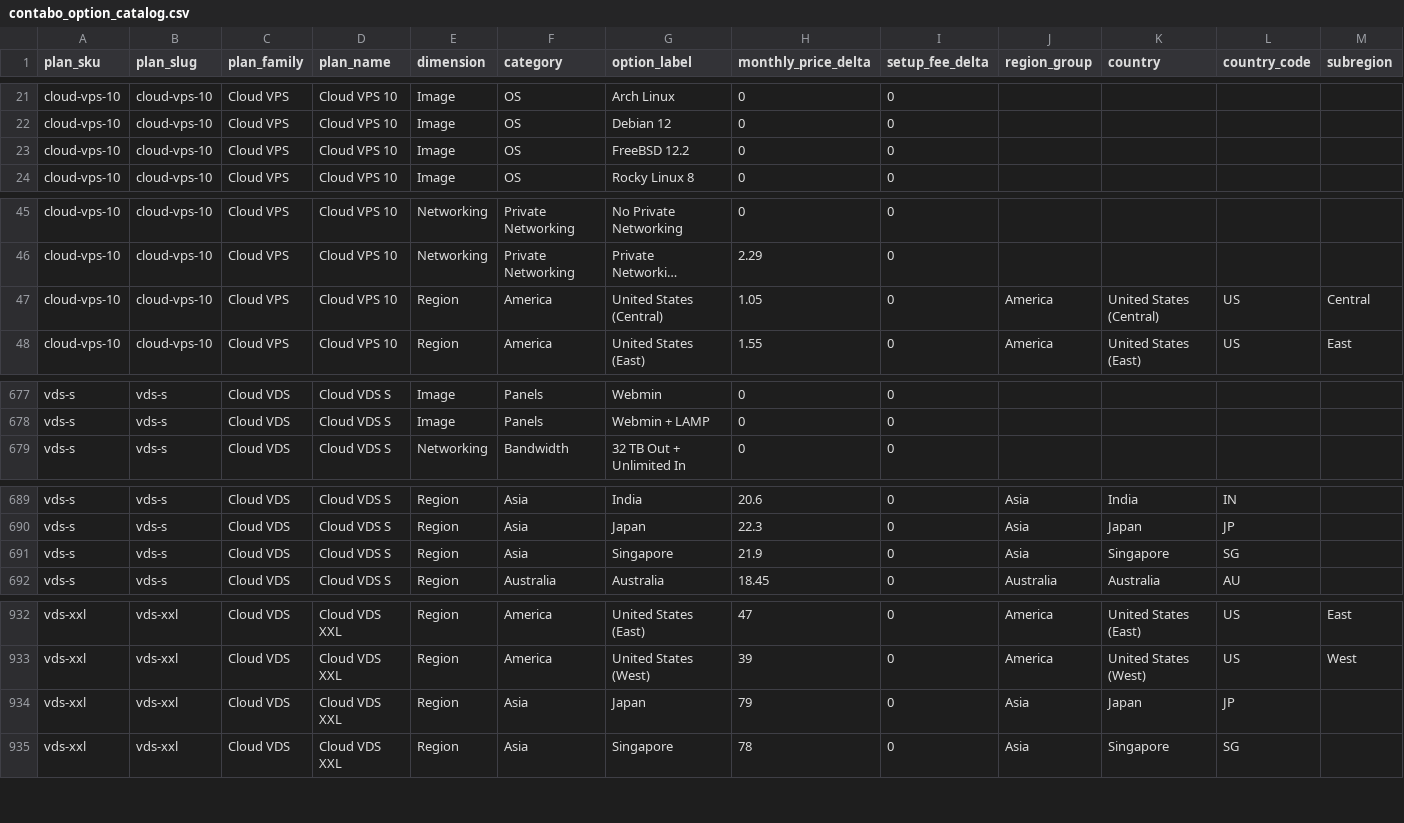
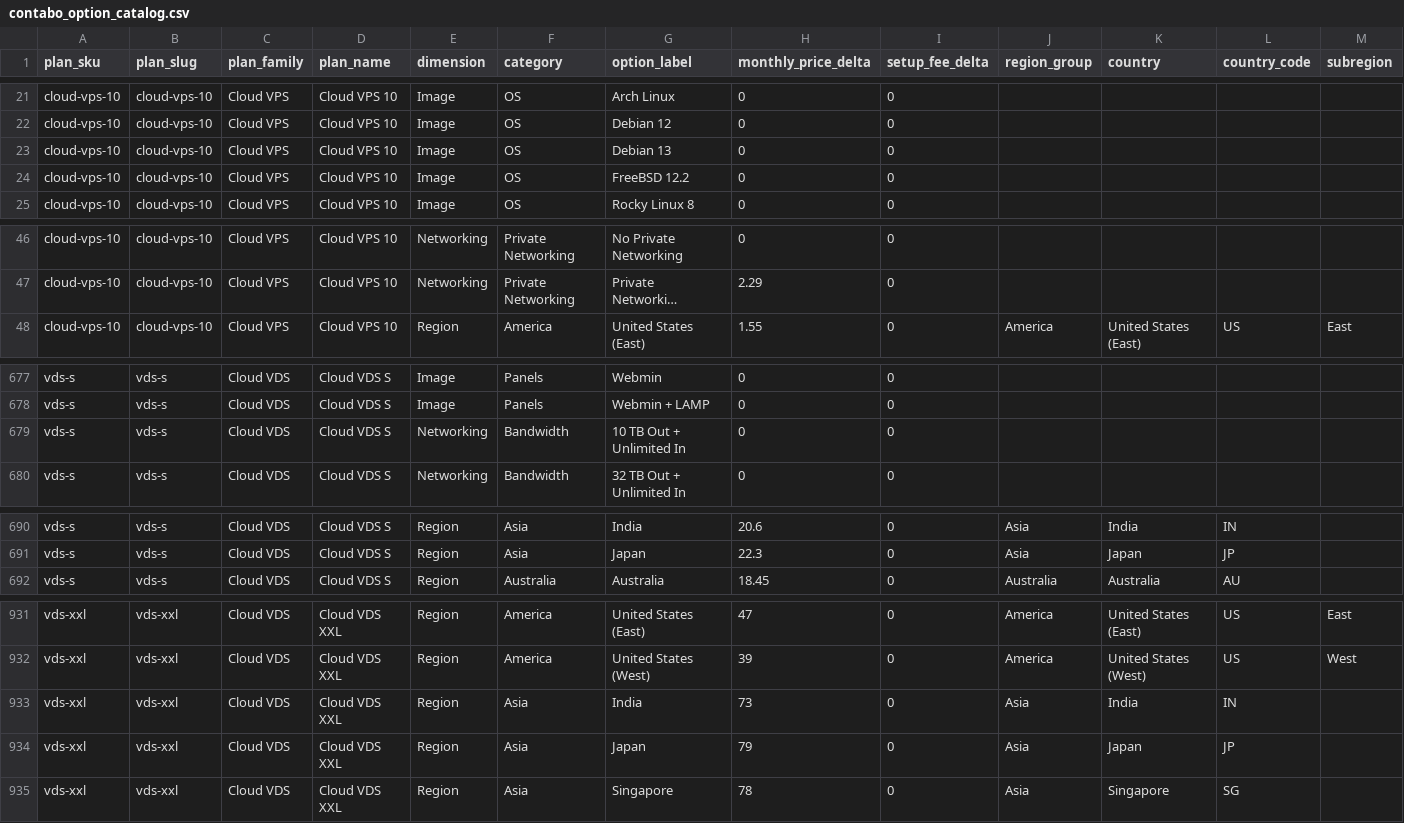
Before and after one commit to securiace-dev/contabo-pricing-scraper, a CSV file: data/output/contabo_option_catalog.csv, drawn as a sheet; only a part is shown, gaps mark what is left out; long unchanged cells end in …; removed rows and columns are numbered as before the commit, all else as after; rows hold the shown columns only; the diff covers the shown part only; the diff names each change by its address in the sheet, - before the commit and + after, or states it on an @@ line.

```diff
--- a/data/output/contabo_option_catalog.csv
+++ b/data/output/contabo_option_catalog.csv
+row 23: cloud-vps-10 | cloud-vps-10 | Cloud VPS | Cloud VPS 10 | Image | OS | Debian 13 | 0 | 0
-row 47: cloud-vps-10 | cloud-vps-10 | Cloud VPS | Cloud VPS 10 | Region | America | United States (Central) | 1.05 | 0 | America | United States (Central) | US | Central
+row 679: vds-s | vds-s | Cloud VDS | Cloud VDS S | Networking | Bandwidth | 10 TB Out + Unlimited In | 0 | 0
-row 691: vds-s | vds-s | Cloud VDS | Cloud VDS S | Region | Asia | Singapore | 21.9 | 0 | Asia | Singapore | SG
+row 933: vds-xxl | vds-xxl | Cloud VDS | Cloud VDS XXL | Region | Asia | India | 73 | 0 | Asia | India | IN
```
Also changed, not shown: 1 removed row elsewhere in this file, data/output/contabo_base_plans.csv, 9 other files.
